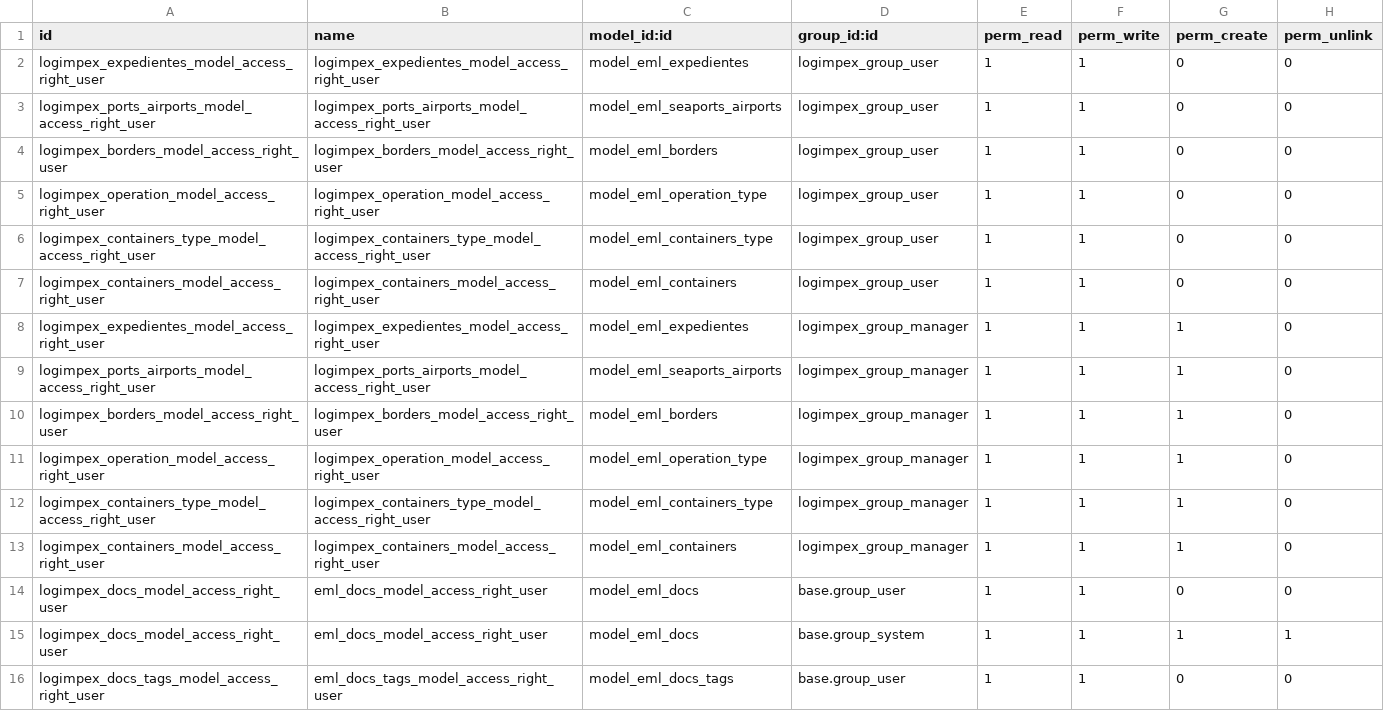
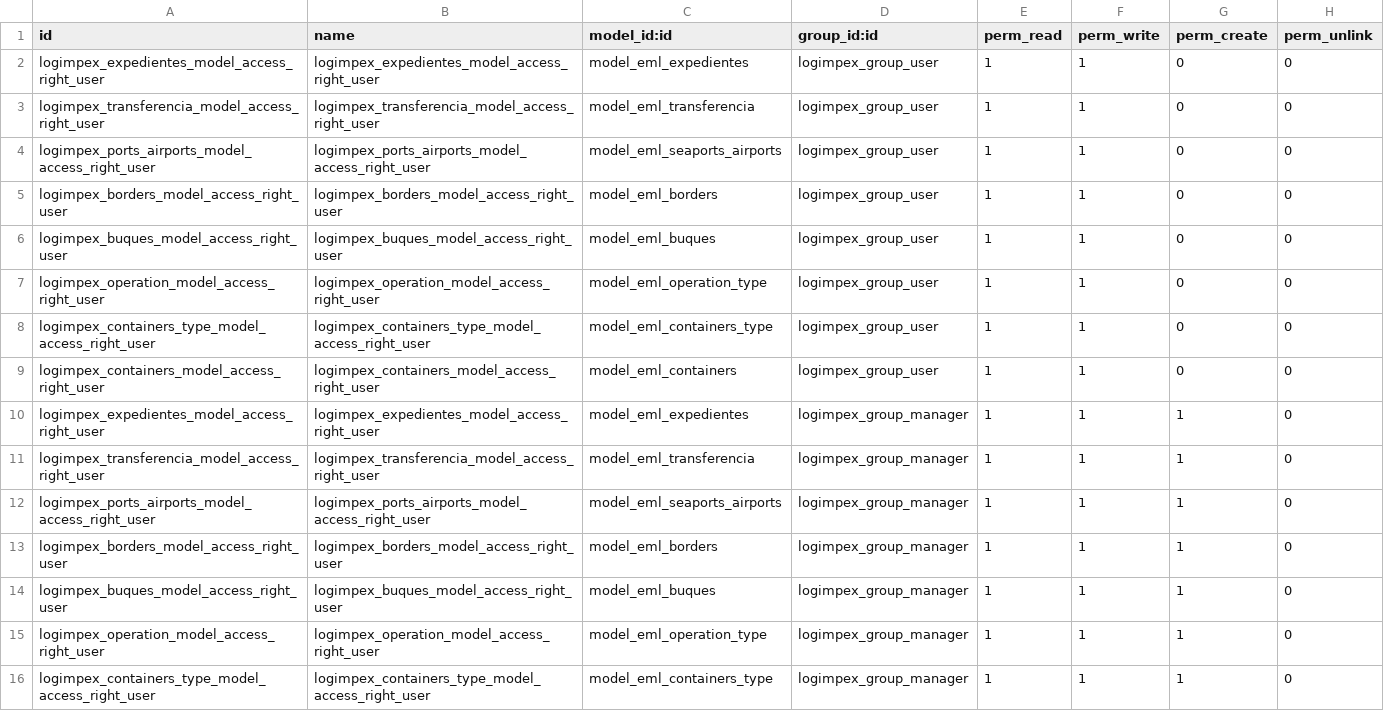
Before and after one commit to Logimpex/Production, a CSV file: em_logimpex/security/ir.model.access.csv, drawn as a sheet; only a part is shown; the shorter side is filled out with more unchanged rows; the diff names each change by its address in the sheet, - before the commit and + after, or states it on an @@ line.

```diff
--- a/em_logimpex/security/ir.model.access.csv
+++ b/em_logimpex/security/ir.model.access.csv
+row 3: logimpex_transferencia_model_access_right_user | logimpex_transferencia_model_access_right_user | model_eml_transferencia | logimpex_group_user | 1 | 1 | 0 | 0
+row 6: logimpex_buques_model_access_right_user | logimpex_buques_model_access_right_user | model_eml_buques | logimpex_group_user | 1 | 1 | 0 | 0
+row 11: logimpex_transferencia_model_access_right_user | logimpex_transferencia_model_access_right_user | model_eml_transferencia | logimpex_group_manager | 1 | 1 | 1 | 0
+row 14: logimpex_buques_model_access_right_user | logimpex_buques_model_access_right_user | model_eml_buques | logimpex_group_manager | 1 | 1 | 1 | 0
```
Also changed, not shown: 13 other files.
